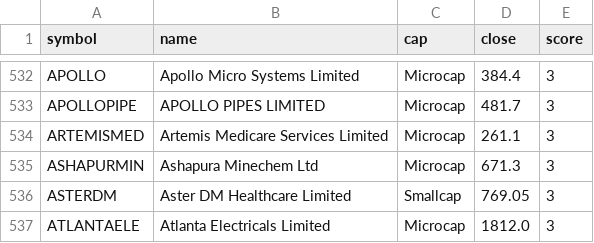
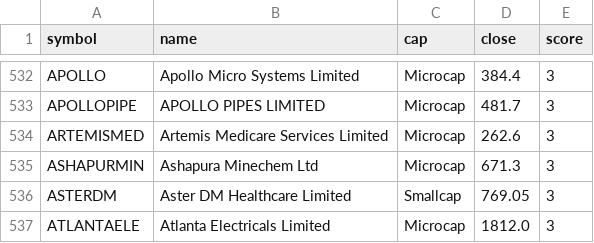
Before and after one commit to ekaivawealth/stocks, a CSV file: qualified_today.csv, drawn as a sheet; only a part is shown, gaps mark what is left out.

```diff
--- a/qualified_today.csv
+++ b/qualified_today.csv
@@ -533,3 +533,3 @@ APOLLO,Apollo Micro Systems Limited,Microcap,384.4,3
 APOLLOPIPE,APOLLO PIPES LIMITED,Microcap,481.7,3
-ARTEMISMED,Artemis Medicare Services Limited,Microcap,261.1,3
+ARTEMISMED,Artemis Medicare Services Limited,Microcap,262.6,3
 ASHAPURMIN,Ashapura Minechem Ltd,Microcap,671.3,3
```
Also changed, not shown: 2 other files.
